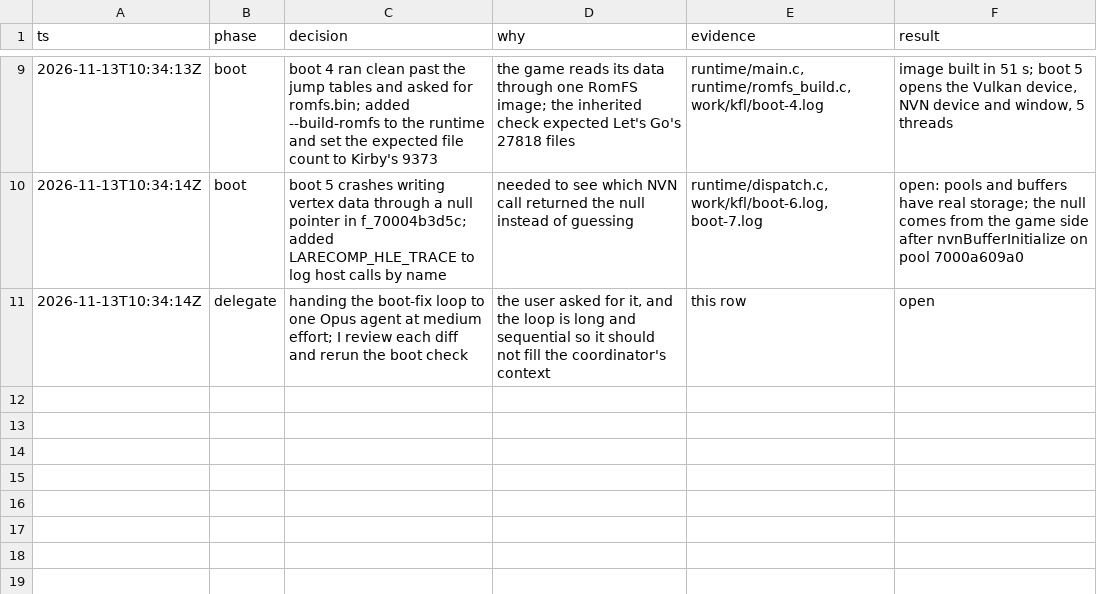
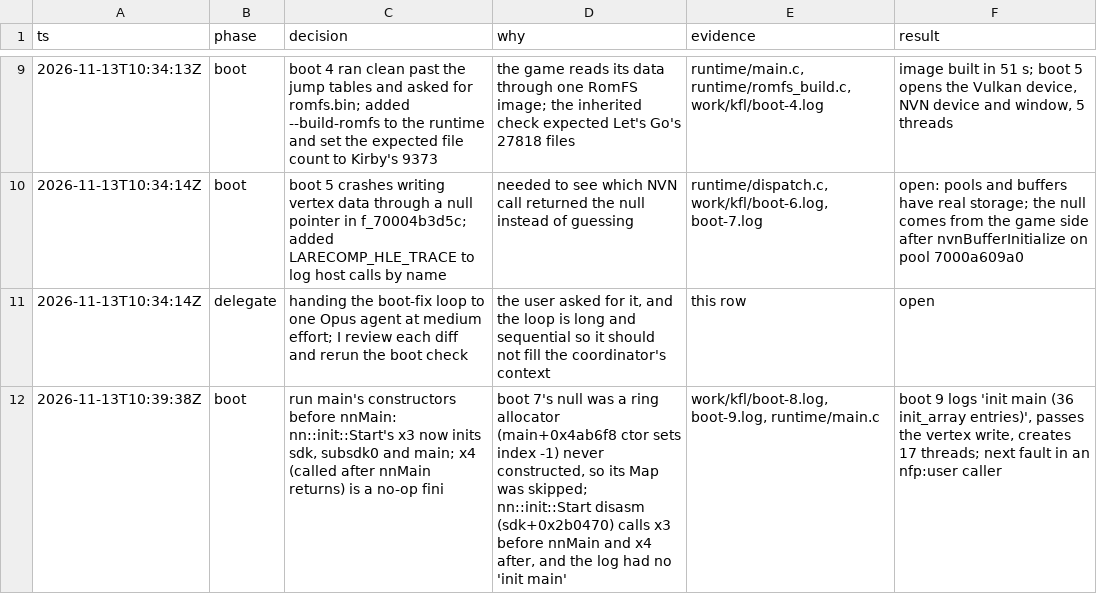
Before and after one commit to Lhw-Arthas/kirby-forgotten-land-recompiled, a TSV file: docs/decisions.tsv, drawn as a sheet; only a part is shown, gaps mark what is left out; the diff names each change by its address in the sheet, - before the commit and + after, or states it on an @@ line.

Commit message:
fix: run main's static constructors before nnMain

```diff
--- a/docs/decisions.tsv
+++ b/docs/decisions.tsv
+row 12: 2026-11-13T10:39:38Z | boot | run main's constructors before nnMain: nn::init::Start's x3 now inits sdk, subsdk0 and main; x4 (called after nnMain returns) is a no-op fini | boot 7's null was a ring allocator (main+0x4ab6f8 ctor sets index -1) never constructed, so its Map was skipped; nn::init::Start disasm (sdk+0x2b0470) calls x3 before nnMain and x4 after, and the log had no 'init main' | work/kfl/boot-8.log, boot-9.log, runtime/main.c | boot 9 logs 'init main (36 init_array entries)', passes the vertex write, creates 17 threads; next fault in an nfp:user caller
```
Also changed, not shown: 1 other file.
